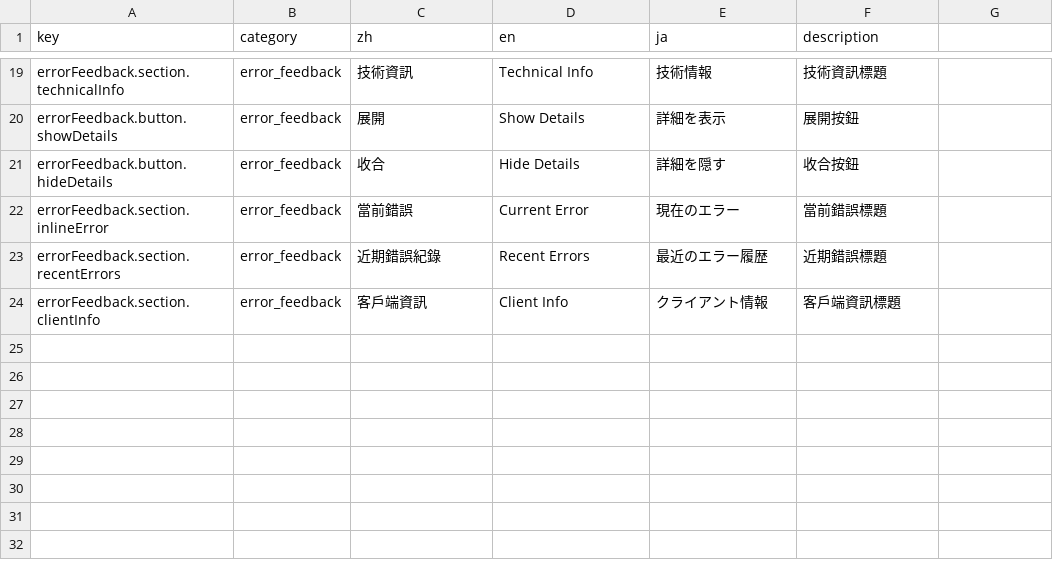
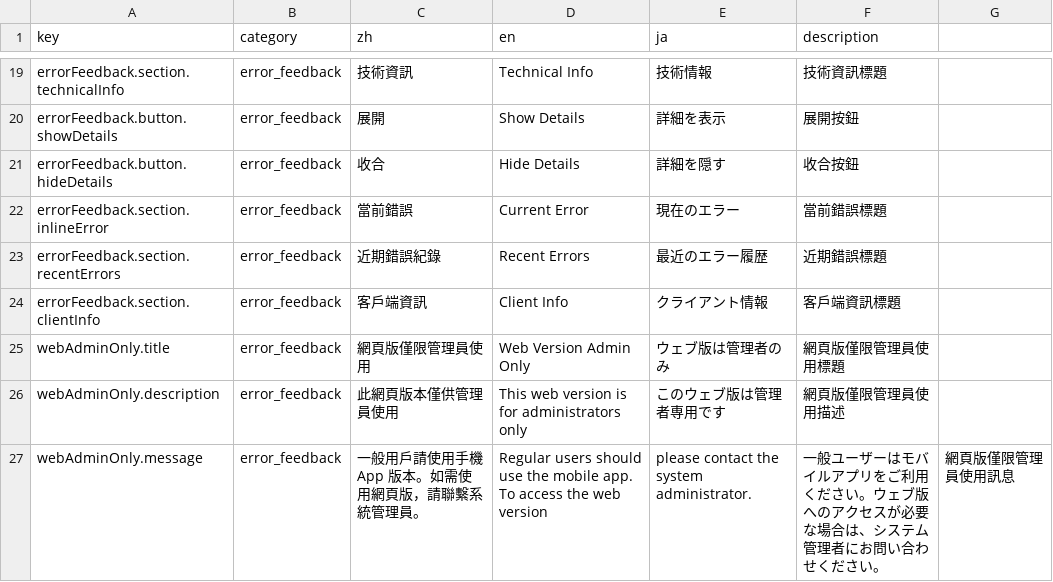
Before and after one commit to Aquilonis1991/chaos-registry, a CSV file: UI_texts_error_feedback.csv, drawn as a sheet; only a part is shown, gaps mark what is left out; the diff names each change by its address in the sheet, - before the commit and + after, or states it on an @@ line.

Commit message:
Add web admin restriction feature

```diff
--- a/UI_texts_error_feedback.csv
+++ b/UI_texts_error_feedback.csv
+row 25: webAdminOnly.title | error_feedback | 網頁版僅限管理員使用 | Web Version Admin Only | ウェブ版は管理者のみ | 網頁版僅限管理員使用標題
+row 26: webAdminOnly.description | error_feedback | 此網頁版本僅供管理員使用 | This web version is for administrators only | このウェブ版は管理者専用です | 網頁版僅限管理員使用描述
+row 27: webAdminOnly.message | error_feedback | 一般用戶請使用手機 App 版本。如需使用網頁版，請聯繫系統管理員。 | Regular users should use the mobile app. To access the web version | please contact the system administrator. | 一般ユーザーはモバイルアプリをご利用ください。ウェブ版へのアクセスが必要な場合は、システム管理者にお問い合わせください。 | 網頁版僅限管理員使用訊息
```
Also changed, not shown: 5 other files.
